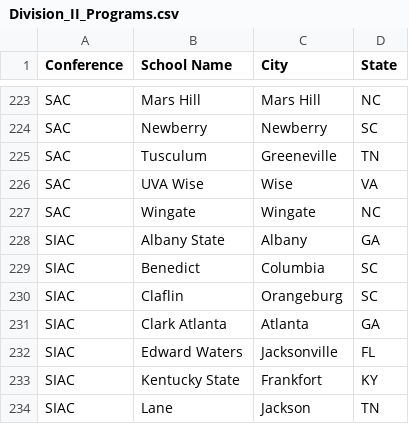
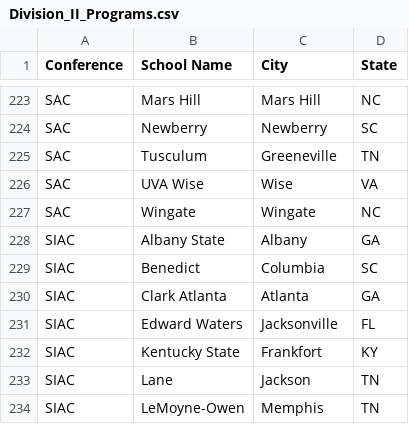
Before and after one commit to robertmspeakout/baseballchoices, a CSV file: Division_II_Programs.csv, drawn as a sheet; only a part is shown, gaps mark what is left out; the shorter side is filled out with more unchanged rows; the diff covers the shown part only.

```diff
--- a/Division_II_Programs.csv
+++ b/Division_II_Programs.csv
@@ -229,3 +229,2 @@ SIAC,Albany State,Albany,GA
 SIAC,Benedict,Columbia,SC
-SIAC,Claflin,Orangeburg,SC
 SIAC,Clark Atlanta,Atlanta,GA
```
Also changed, not shown: 4 added rows and 4 removed rows elsewhere in this file.
